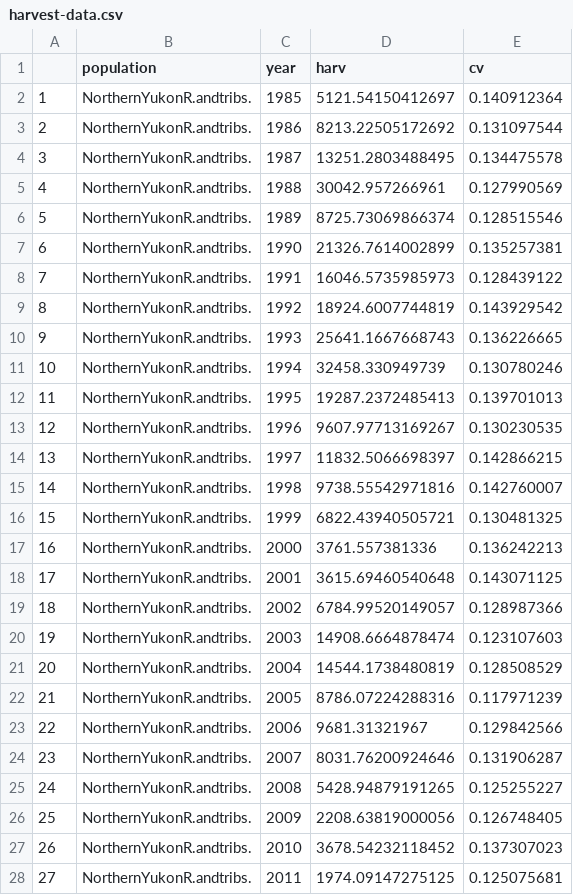
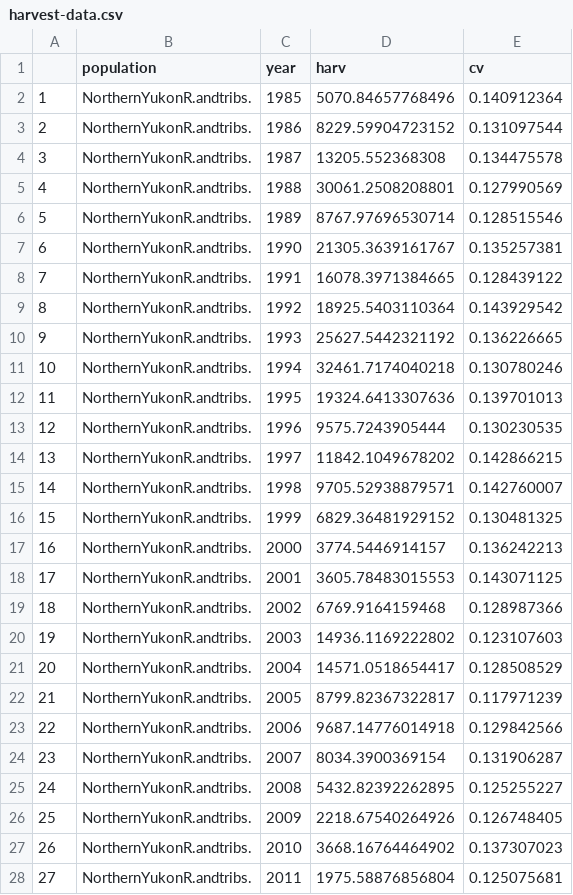
Before and after one commit to Pacific-salmon-assess/yukon-CK-ResDoc, a CSV file: analysis/data/generated/harvest-data.csv, drawn as a sheet; only a part is shown; the diff covers the shown part only.

```diff
--- a/analysis/data/generated/harvest-data.csv
+++ b/analysis/data/generated/harvest-data.csv
@@ -1,28 +1,28 @@
 "","population","year","harv","cv"
-"1","NorthernYukonR.andtribs.","1985",5121.54150412697,0.140912364
-"2","NorthernYukonR.andtribs.","1986",8213.22505172692,0.131097544
-"3","NorthernYukonR.andtribs.","1987",13251.2803488495,0.134475578
-"4","NorthernYukonR.andtribs.","1988",30042.957266961,0.127990569
-"5","NorthernYukonR.andtribs.","1989",8725.73069866374,0.128515546
-"6","NorthernYukonR.andtribs.","1990",21326.7614002899,0.135257381
-"7","NorthernYukonR.andtribs.","1991",16046.5735985973,0.128439122
-"8","NorthernYukonR.andtribs.","1992",18924.6007744819,0.143929542
-"9","NorthernYukonR.andtribs.","1993",25641.1667668743,0.136226665
-"10","NorthernYukonR.andtribs.","1994",32458.330949739,0.130780246
-"11","NorthernYukonR.andtribs.","1995",19287.2372485413,0.139701013
-"12","NorthernYukonR.andtribs.","1996",9607.97713169267,0.130230535
-"13","NorthernYukonR.andtribs.","1997",11832.5066698397,0.142866215
-"14","NorthernYukonR.andtribs.","1998",9738.55542971816,0.142760007
-"15","NorthernYukonR.andtribs.","1999",6822.43940505721,0.130481325
-"16","NorthernYukonR.andtribs.","2000",3761.557381336,0.136242213
-"17","NorthernYukonR.andtribs.","2001",3615.69460540648,0.143071125
-"18","NorthernYukonR.andtribs.","2002",6784.99520149057,0.128987366
-"19","NorthernYukonR.andtribs.","2003",14908.6664878474,0.123107603
-"20","NorthernYukonR.andtribs.","2004",14544.1738480819,0.128508529
-"21","NorthernYukonR.andtribs.","2005",8786.07224288316,0.117971239
-"22","NorthernYukonR.andtribs.","2006",9681.31321967,0.129842566
-"23","NorthernYukonR.andtribs.","2007",8031.76200924646,0.131906287
-"24","NorthernYukonR.andtribs.","2008",5428.94879191265,0.125255227
-"25","NorthernYukonR.andtribs.","2009",2208.63819000056,0.126748405
-"26","NorthernYukonR.andtribs.","2010",3678.54232118452,0.137307023
-"27","NorthernYukonR.andtribs.","2011",1974.09147275125,0.125075681
+"1","NorthernYukonR.andtribs.","1985",5070.84657768496,0.140912364
+"2","NorthernYukonR.andtribs.","1986",8229.59904723152,0.131097544
+"3","NorthernYukonR.andtribs.","1987",13205.552368308,0.134475578
+"4","NorthernYukonR.andtribs.","1988",30061.2508208801,0.127990569
+"5","NorthernYukonR.andtribs.","1989",8767.97696530714,0.128515546
+"6","NorthernYukonR.andtribs.","1990",21305.3639161767,0.135257381
+"7","NorthernYukonR.andtribs.","1991",16078.3971384665,0.128439122
+"8","NorthernYukonR.andtribs.","1992",18925.5403110364,0.143929542
+"9","NorthernYukonR.andtribs.","1993",25627.5442321192,0.136226665
+"10","NorthernYukonR.andtribs.","1994",32461.7174040218,0.130780246
+"11","NorthernYukonR.andtribs.","1995",19324.6413307636,0.139701013
+"12","NorthernYukonR.andtribs.","1996",9575.7243905444,0.130230535
+"13","NorthernYukonR.andtribs.","1997",11842.1049678202,0.142866215
+"14","NorthernYukonR.andtribs.","1998",9705.52938879571,0.142760007
+"15","NorthernYukonR.andtribs.","1999",6829.36481929152,0.130481325
+"16","NorthernYukonR.andtribs.","2000",3774.5446914157,0.136242213
+"17","NorthernYukonR.andtribs.","2001",3605.78483015553,0.143071125
+"18","NorthernYukonR.andtribs.","2002",6769.9164159468,0.128987366
+"19","NorthernYukonR.andtribs.","2003",14936.1169222802,0.123107603
+"20","NorthernYukonR.andtribs.","2004",14571.0518654417,0.128508529
+"21","NorthernYukonR.andtribs.","2005",8799.82367322817,0.117971239
+"22","NorthernYukonR.andtribs.","2006",9687.14776014918,0.129842566
+"23","NorthernYukonR.andtribs.","2007",8034.3900369154,0.131906287
+"24","NorthernYukonR.andtribs.","2008",5432.82392262895,0.125255227
+"25","NorthernYukonR.andtribs.","2009",2218.67540264926,0.126748405
+"26","NorthernYukonR.andtribs.","2010",3668.16764464902,0.137307023
+"27","NorthernYukonR.andtribs.","2011",1975.58876856804,0.125075681
```
Also changed, not shown: 114 edited cells elsewhere in this file, analysis/data/generated/esc-data.csv, 9 other files.
